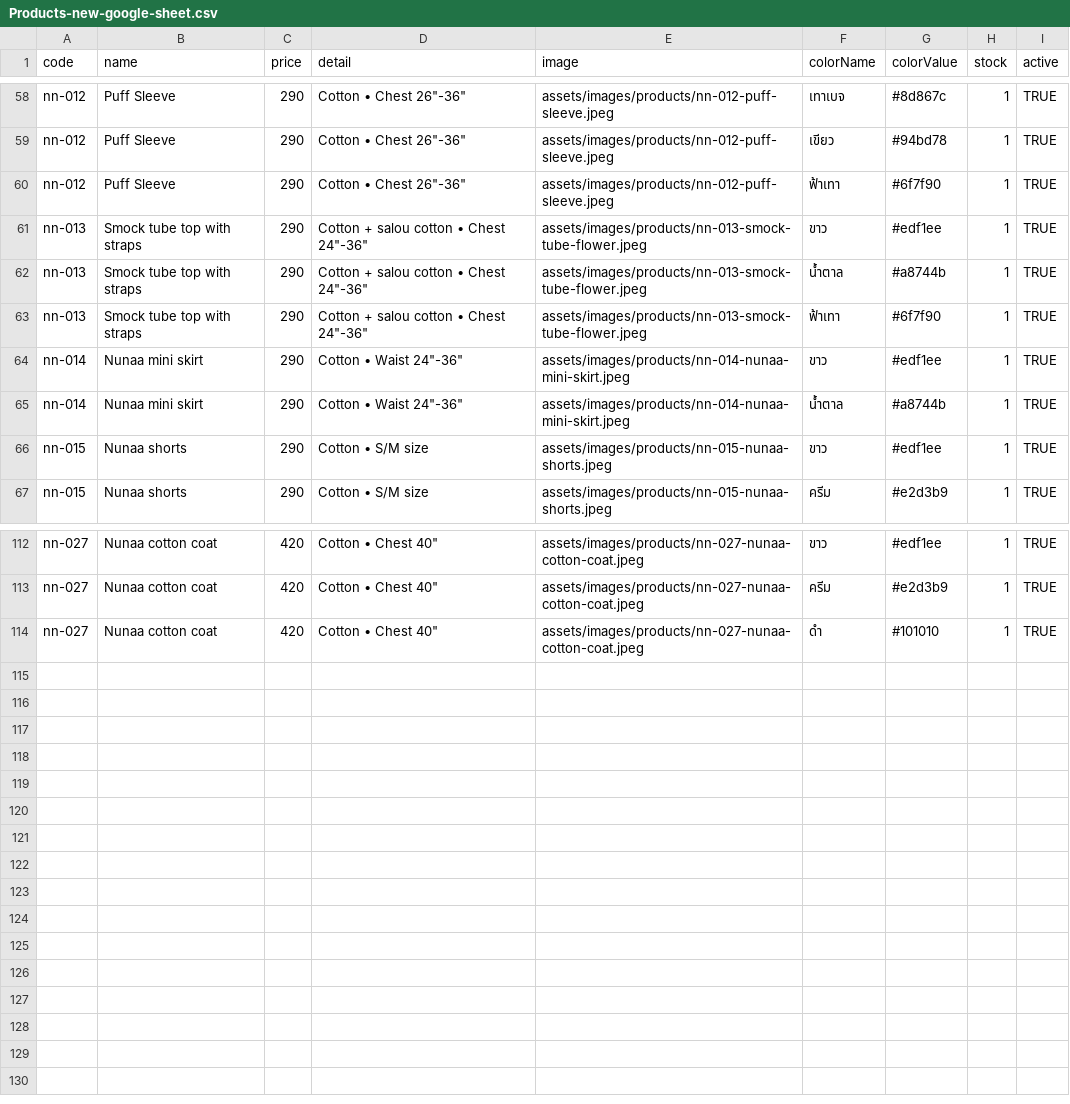
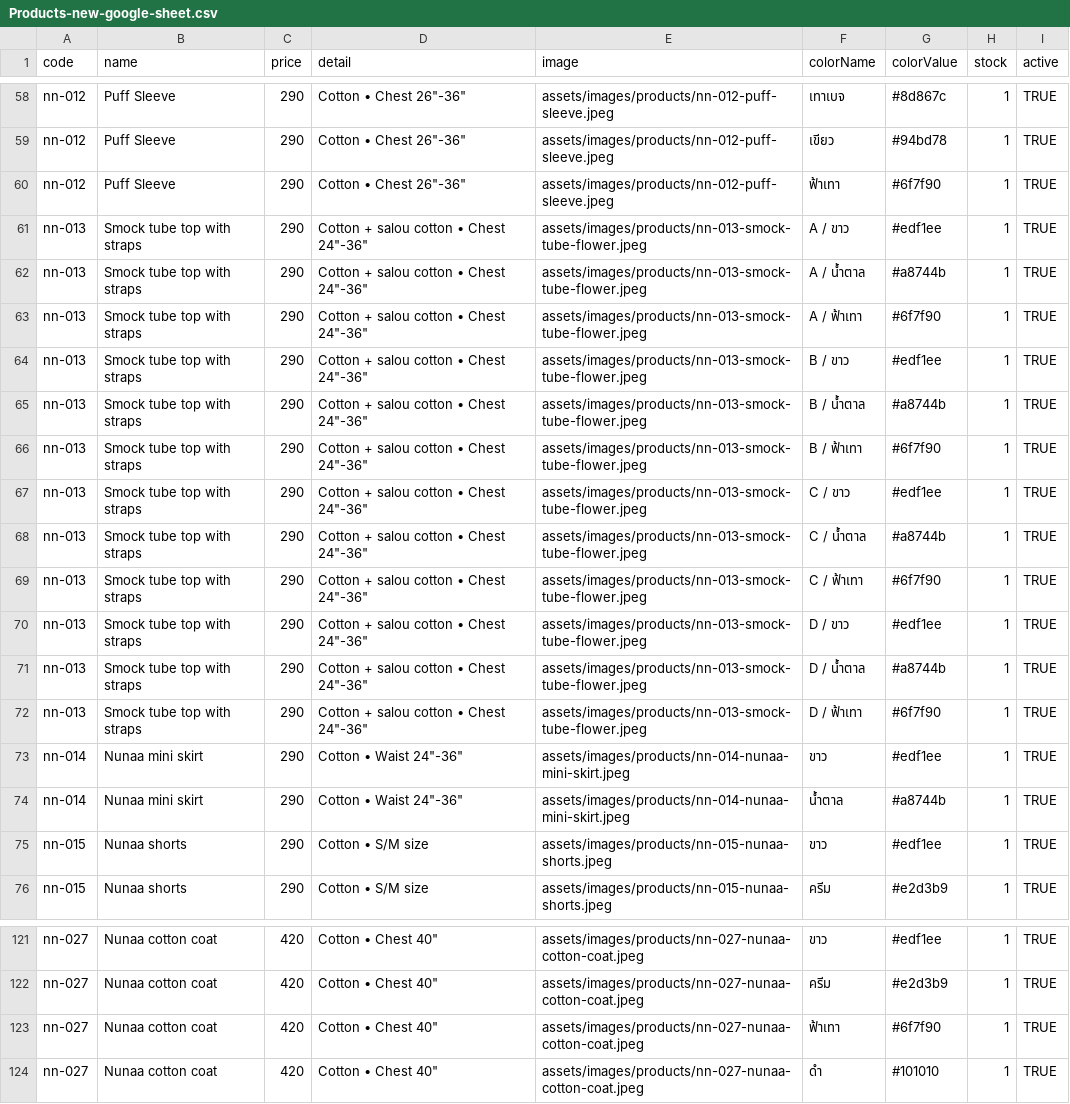
Before and after one commit to Jduayz/nunaacollection, a CSV file: google-apps-script/Products-new-google-sheet.csv, drawn as a sheet; only a part is shown, gaps mark what is left out.

Commit message:
Add product navigation and nn-013 variants

```diff
--- a/google-apps-script/Products-new-google-sheet.csv
+++ b/google-apps-script/Products-new-google-sheet.csv
@@ -60,5 +60,14 @@ nn-012,Puff Sleeve,290,"Cotton • Chest 26""-36""",assets/images/products/nn-01
 nn-012,Puff Sleeve,290,"Cotton • Chest 26""-36""",assets/images/products/nn-012-puff-sleeve.jpeg,ฟ้าเทา,#6f7f90,1,TRUE
-nn-013,Smock tube top with straps,290,"Cotton + salou cotton • Chest 24""-36""",assets/images/products/nn-013-smock-tube-flower.jpeg,ขาว,#edf1ee,1,TRUE
-nn-013,Smock tube top with straps,290,"Cotton + salou cotton • Chest 24""-36""",assets/images/products/nn-013-smock-tube-flower.jpeg,น้ำตาล,#a8744b,1,TRUE
-nn-013,Smock tube top with straps,290,"Cotton + salou cotton • Chest 24""-36""",assets/images/products/nn-013-smock-tube-flower.jpeg,ฟ้าเทา,#6f7f90,1,TRUE
+nn-013,Smock tube top with straps,290,"Cotton + salou cotton • Chest 24""-36""",assets/images/products/nn-013-smock-tube-flower.jpeg,A / ขาว,#edf1ee,1,TRUE
+nn-013,Smock tube top with straps,290,"Cotton + salou cotton • Chest 24""-36""",assets/images/products/nn-013-smock-tube-flower.jpeg,A / น้ำตาล,#a8744b,1,TRUE
+nn-013,Smock tube top with straps,290,"Cotton + salou cotton • Chest 24""-36""",assets/images/products/nn-013-smock-tube-flower.jpeg,A / ฟ้าเทา,#6f7f90,1,TRUE
+nn-013,Smock tube top with straps,290,"Cotton + salou cotton • Chest 24""-36""",assets/images/products/nn-013-smock-tube-flower.jpeg,B / ขาว,#edf1ee,1,TRUE
+nn-013,Smock tube top with straps,290,"Cotton + salou cotton • Chest 24""-36""",assets/images/products/nn-013-smock-tube-flower.jpeg,B / น้ำตาล,#a8744b,1,TRUE
+nn-013,Smock tube top with straps,290,"Cotton + salou cotton • Chest 24""-36""",assets/images/products/nn-013-smock-tube-flower.jpeg,B / ฟ้าเทา,#6f7f90,1,TRUE
+nn-013,Smock tube top with straps,290,"Cotton + salou cotton • Chest 24""-36""",assets/images/products/nn-013-smock-tube-flower.jpeg,C / ขาว,#edf1ee,1,TRUE
+nn-013,Smock tube top with straps,290,"Cotton + salou cotton • Chest 24""-36""",assets/images/products/nn-013-smock-tube-flower.jpeg,C / น้ำตาล,#a8744b,1,TRUE
+nn-013,Smock tube top with straps,290,"Cotton + salou cotton • Chest 24""-36""",assets/images/products/nn-013-smock-tube-flower.jpeg,C / ฟ้าเทา,#6f7f90,1,TRUE
+nn-013,Smock tube top with straps,290,"Cotton + salou cotton • Chest 24""-36""",assets/images/products/nn-013-smock-tube-flower.jpeg,D / ขาว,#edf1ee,1,TRUE
+nn-013,Smock tube top with straps,290,"Cotton + salou cotton • Chest 24""-36""",assets/images/products/nn-013-smock-tube-flower.jpeg,D / น้ำตาล,#a8744b,1,TRUE
+nn-013,Smock tube top with straps,290,"Cotton + salou cotton • Chest 24""-36""",assets/images/products/nn-013-smock-tube-flower.jpeg,D / ฟ้าเทา,#6f7f90,1,TRUE
 nn-014,Nunaa mini skirt,290,"Cotton • Waist 24""-36""",assets/images/products/nn-014-nunaa-mini-skirt.jpeg,ขาว,#edf1ee,1,TRUE
@@ -113,2 +122,3 @@ nn-027,Nunaa cotton coat,420,"Cotton • Chest 40""",assets/images/products/nn-0
 nn-027,Nunaa cotton coat,420,"Cotton • Chest 40""",assets/images/products/nn-027-nunaa-cotton-coat.jpeg,ครีม,#e2d3b9,1,TRUE
+nn-027,Nunaa cotton coat,420,"Cotton • Chest 40""",assets/images/products/nn-027-nunaa-cotton-coat.jpeg,ฟ้าเทา,#6f7f90,1,TRUE
 nn-027,Nunaa cotton coat,420,"Cotton • Chest 40""",assets/images/products/nn-027-nunaa-cotton-coat.jpeg,ดำ,#101010,1,TRUE
```
Also changed, not shown: 5 other files.
